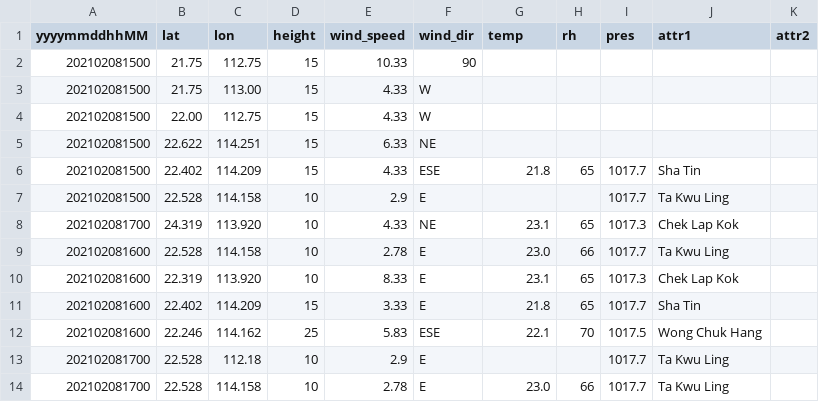
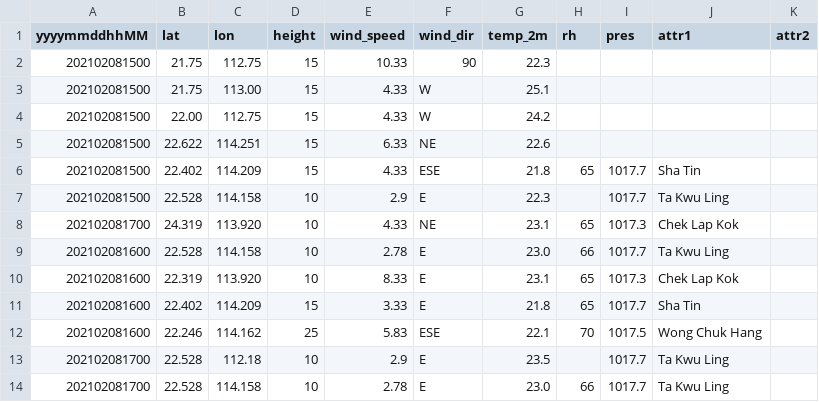
Before and after one commit to Novarizark/Aeolus, a CSV file: input/obv.csv, drawn as a sheet.

Commit message:
v0.04

```diff
--- a/input/obv.csv
+++ b/input/obv.csv
@@ -1,8 +1,8 @@
-yyyymmddhhMM,lat,lon,height,wind_speed,wind_dir,temp,rh,pres,attr1,attr2
-202102081500,21.75,112.75,15,10.33,90,,,,,
-202102081500,21.75,113.00,15,4.33,W,,,,,
-202102081500,22.00,112.75,15,4.33,W,,,,,
-202102081500,22.622,114.251,15,6.33,NE,,,,,
+yyyymmddhhMM,lat,lon,height,wind_speed,wind_dir,temp_2m,rh,pres,attr1,attr2
+202102081500,21.75,112.75,15,10.33,90,22.3,,,,
+202102081500,21.75,113.00,15,4.33,W,25.1,,,,
+202102081500,22.00,112.75,15,4.33,W,24.2,,,,
+202102081500,22.622,114.251,15,6.33,NE,22.6,,,,
 202102081500,22.402,114.209,15,4.33,ESE,21.8,65,1017.7,Sha Tin,
-202102081500,22.528,114.158,10,2.9,E,,,1017.7,Ta Kwu Ling,
+202102081500,22.528,114.158,10,2.9,E,22.3,,1017.7,Ta Kwu Ling,
 202102081700,24.319,113.920,10,4.33,NE,23.1,65,1017.3,Chek Lap Kok,
@@ -12,3 +12,3 @@ yyyymmddhhMM,lat,lon,height,wind_speed,wind_dir,temp,rh,pres,attr1,attr2
 202102081600,22.246,114.162,25,5.83,ESE,22.1,70,1017.5,Wong Chuk Hang,
-202102081700,22.528,112.18,10,2.9,E,,,1017.7,Ta Kwu Ling,
+202102081700,22.528,112.18,10,2.9,E,23.5,,1017.7,Ta Kwu Ling,
 202102081700,22.528,114.158,10,2.78,E,23.0,66,1017.7,Ta Kwu Ling,
```
